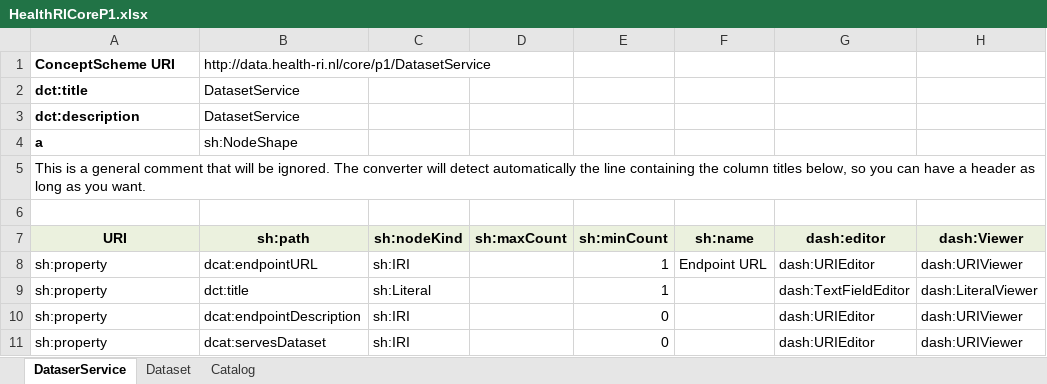
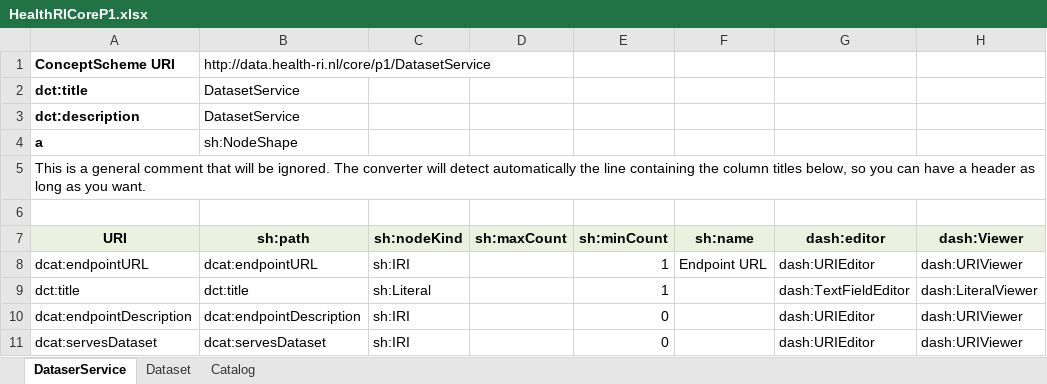
Before and after one commit to Health-RI/excel2rdf, an Excel workbook: metadata/HealthRICoreP1.xlsx, sheet DataserService, drawn as a sheet; values as stored, in another font and other column widths than the file's, no borders; the diff names each change by its address in the sheet, - before the commit and + after, or states it on an @@ line.

Commit message:
Update HealthRICoreP1.xlsx

```diff
--- a/metadata/HealthRICoreP1.xlsx (sheet DataserService)
+++ b/metadata/HealthRICoreP1.xlsx (sheet DataserService)
-A8 (URI): sh:property
+A8 (URI): dcat:endpointURL
-A9 (URI): sh:property
+A9 (URI): dct:title
-A10 (URI): sh:property
+A10 (URI): dcat:endpointDescription
-A11 (URI): sh:property
+A11 (URI): dcat:servesDataset
```
